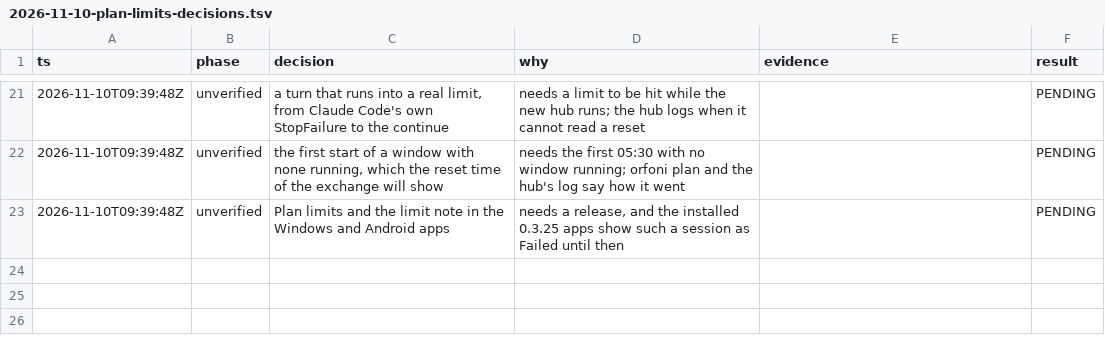
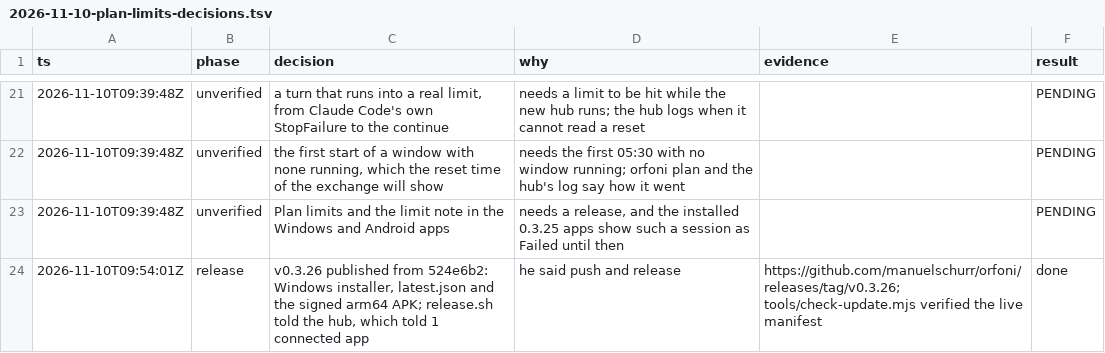
Before and after one commit to manuelschurr/orfoni, a TSV file: docs/superpowers/plans/2026-11-10-plan-limits-decisions.tsv, drawn as a sheet; only a part is shown, gaps mark what is left out; the diff names each change by its address in the sheet, - before the commit and + after, or states it on an @@ line.

```diff
--- a/docs/superpowers/plans/2026-11-10-plan-limits-decisions.tsv
+++ b/docs/superpowers/plans/2026-11-10-plan-limits-decisions.tsv
+row 24: 2026-11-10T09:54:01Z | release | v0.3.26 published from 524e6b2: Windows installer, latest.json and the signed arm64 APK; release.sh told the hub, which told 1 connected app | he said push and release | https://github.com/manuelschurr/orfoni/releases/tag/v0.3.26; tools/check-update.mjs verified the live manifest | done
```
